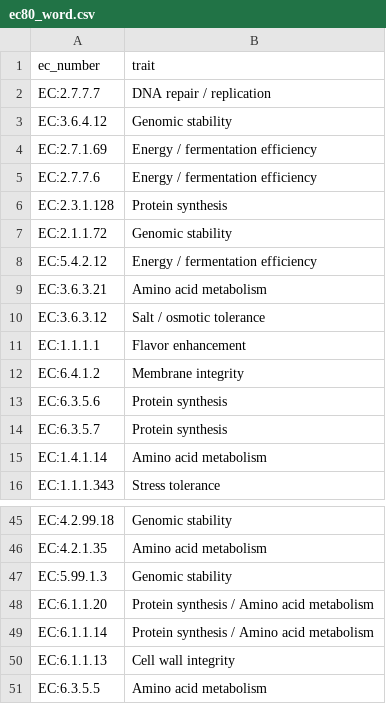
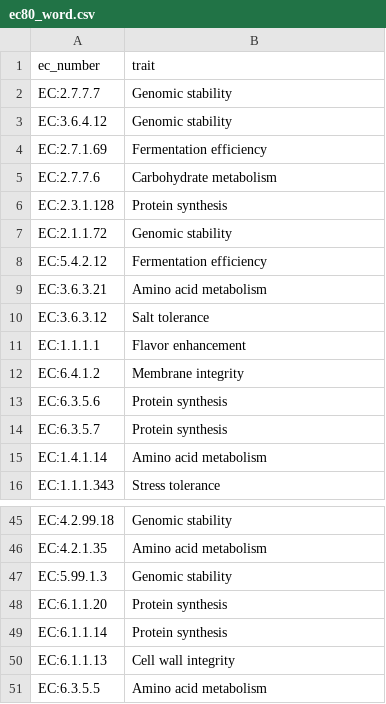
Before and after one commit to VarshaS-37/Grain2Gut, a CSV file: picrust_processed_output_files/ec80_word.csv, drawn as a sheet; only a part is shown, gaps mark what is left out; the diff covers the shown part only.

```diff
--- a/picrust_processed_output_files/ec80_word.csv
+++ b/picrust_processed_output_files/ec80_word.csv
@@ -1,11 +1,11 @@
 ec_number,trait
-EC:2.7.7.7,DNA repair / replication
+EC:2.7.7.7,Genomic stability
 EC:3.6.4.12,Genomic stability
-EC:2.7.1.69,Energy / fermentation efficiency
-EC:2.7.7.6,Energy / fermentation efficiency
+EC:2.7.1.69,Fermentation efficiency
+EC:2.7.7.6,Carbohydrate metabolism
 EC:2.3.1.128,Protein synthesis
 EC:2.1.1.72,Genomic stability
-EC:5.4.2.12,Energy / fermentation efficiency
+EC:5.4.2.12,Fermentation efficiency
 EC:3.6.3.21,Amino acid metabolism
-EC:3.6.3.12,Salt / osmotic tolerance
+EC:3.6.3.12,Salt tolerance
 EC:1.1.1.1,Flavor enhancement
@@ -47,4 +47,4 @@ EC:4.2.1.35,Amino acid metabolism
 EC:5.99.1.3,Genomic stability
-EC:6.1.1.20,Protein synthesis / Amino acid metabolism
-EC:6.1.1.14,Protein synthesis / Amino acid metabolism
+EC:6.1.1.20,Protein synthesis
+EC:6.1.1.14,Protein synthesis
 EC:6.1.1.13,Cell wall integrity
```
Also changed, not shown: 9 edited cells elsewhere in this file.
